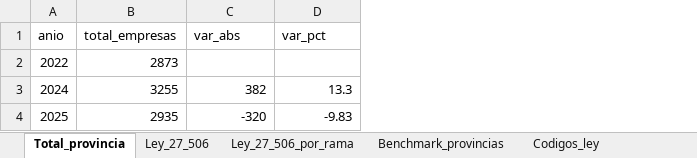
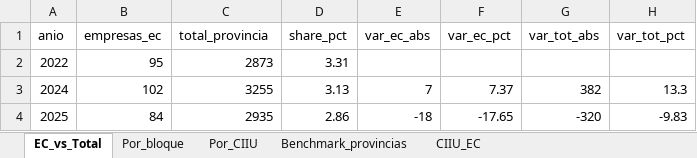
Before and after one commit to yaninard891/economia_c, an Excel workbook: data/processed/empresas_ec_rioja_2022_2025.xlsx, sheet EC_vs_Total, drawn as a sheet; values as stored, in another font and other column widths than the file's, no borders; addresses are those after the commit; the diff names each change by its address in the sheet, - before the commit and + after, or states it on an @@ line.

```diff
--- a/data/processed/empresas_ec_rioja_2022_2025.xlsx (sheet EC_vs_Total)
+++ b/data/processed/empresas_ec_rioja_2022_2025.xlsx (sheet EC_vs_Total)
-sheet tab: Total_provincia
+sheet tab: EC_vs_Total
-sheet tab: Ley_27_506
+sheet tab: Por_bloque
-sheet tab: Ley_27_506_por_rama
+sheet tab: Por_CIIU
-sheet tab: Codigos_ley
+sheet tab: CIIU_EC
+column B (empresas_ec), rows 2-4: 95 | 102 | 84
+column D (share_pct), rows 2-4: 3.31 | 3.13 | 2.86
+column E (var_ec_abs), rows 3-4: 7 | -18
+column F (var_ec_pct), rows 3-4: 7.37 | -17.65
-C1: total_empresas
+C1: total_provincia
-G1: var_abs
+G1: var_tot_abs
-H1: var_pct
+H1: var_tot_pct
```
Also changed, not shown: sheet Por_CIIU, sheet CIIU_EC, sheet Benchmark_provincias, sheet Por_bloque, 2 other files.
